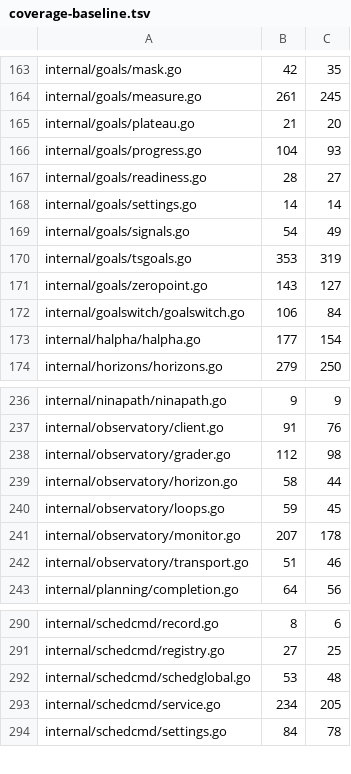
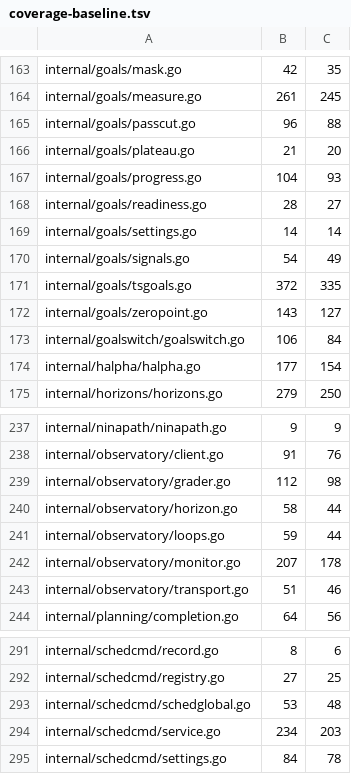
Before and after one commit to USA-RedDragon/astro-stacker, a TSV file: .github/coverage-baseline.tsv, drawn as a sheet; only a part is shown, gaps mark what is left out.

```diff
--- a/.github/coverage-baseline.tsv
+++ b/.github/coverage-baseline.tsv
@@ -164,2 +164,3 @@ internal/goals/mask.go	42	35
 internal/goals/measure.go	261	245
+internal/goals/passcut.go	96	88
 internal/goals/plateau.go	21	20
@@ -169,3 +170,3 @@ internal/goals/settings.go	14	14
 internal/goals/signals.go	54	49
-internal/goals/tsgoals.go	353	319
+internal/goals/tsgoals.go	372	335
 internal/goals/zeropoint.go	143	127
@@ -239,3 +240,3 @@ internal/observatory/grader.go	112	98
 internal/observatory/horizon.go	58	44
-internal/observatory/loops.go	59	45
+internal/observatory/loops.go	59	44
 internal/observatory/monitor.go	207	178
@@ -292,3 +293,3 @@ internal/schedcmd/registry.go	27	25
 internal/schedcmd/schedglobal.go	53	48
-internal/schedcmd/service.go	234	205
+internal/schedcmd/service.go	234	203
 internal/schedcmd/settings.go	84	78
```
